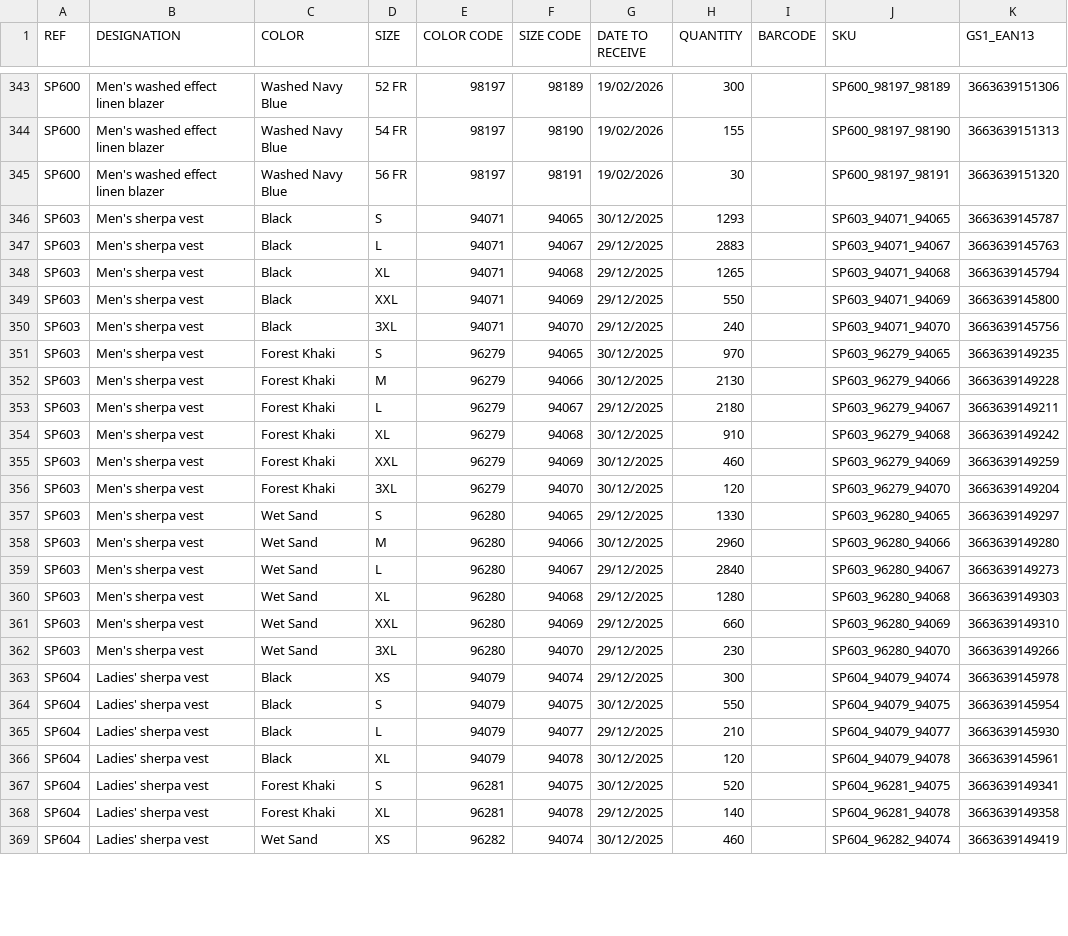
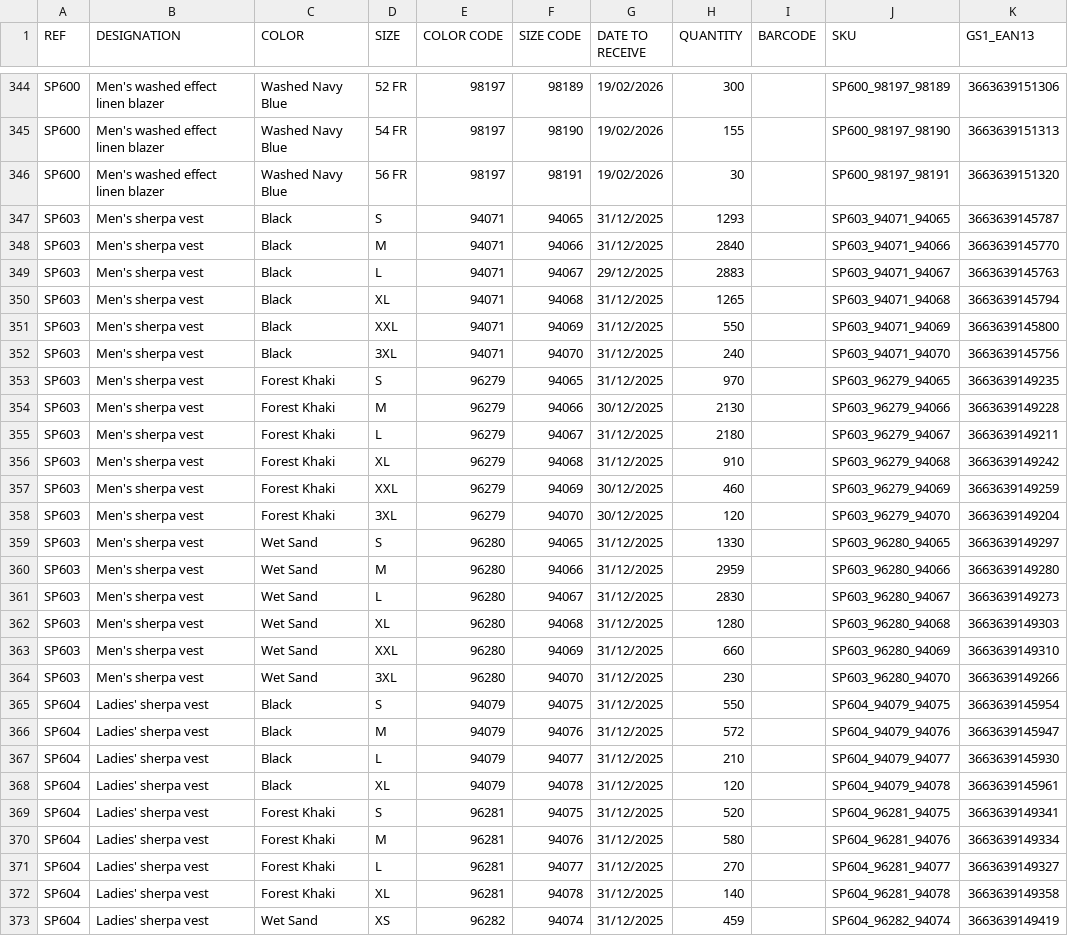
Before and after one commit to PerrinT31/Spasso, a CSV file: public/SPASSO_REAPPROWEB_SP.csv, drawn as a sheet; only a part is shown, gaps mark what is left out; the diff covers the shown part only.

Commit message:
Mise à jour quotidienne du CSV de réappro

```diff
--- a/public/SPASSO_REAPPROWEB_SP.csv
+++ b/public/SPASSO_REAPPROWEB_SP.csv
@@ -345,25 +346,28 @@ SP600;Men's washed effect linen blazer;Washed Navy Blue;54 FR;98197;98190;19/02/
 SP600;Men's washed effect linen blazer;Washed Navy Blue;56 FR;98197;98191;19/02/2026;30;;SP600_98197_98191;3663639151320
-SP603;Men's sherpa vest;Black;S;94071;94065;30/12/2025;1293;;SP603_94071_94065;3663639145787
+SP603;Men's sherpa vest;Black;S;94071;94065;31/12/2025;1293;;SP603_94071_94065;3663639145787
+SP603;Men's sherpa vest;Black;M;94071;94066;31/12/2025;2840;;SP603_94071_94066;3663639145770
 SP603;Men's sherpa vest;Black;L;94071;94067;29/12/2025;2883;;SP603_94071_94067;3663639145763
-SP603;Men's sherpa vest;Black;XL;94071;94068;29/12/2025;1265;;SP603_94071_94068;3663639145794
-SP603;Men's sherpa vest;Black;XXL;94071;94069;29/12/2025;550;;SP603_94071_94069;3663639145800
-SP603;Men's sherpa vest;Black;3XL;94071;94070;29/12/2025;240;;SP603_94071_94070;3663639145756
-SP603;Men's sherpa vest;Forest Khaki;S;96279;94065;30/12/2025;970;;SP603_96279_94065;3663639149235
+SP603;Men's sherpa vest;Black;XL;94071;94068;31/12/2025;1265;;SP603_94071_94068;3663639145794
+SP603;Men's sherpa vest;Black;XXL;94071;94069;31/12/2025;550;;SP603_94071_94069;3663639145800
+SP603;Men's sherpa vest;Black;3XL;94071;94070;31/12/2025;240;;SP603_94071_94070;3663639145756
+SP603;Men's sherpa vest;Forest Khaki;S;96279;94065;31/12/2025;970;;SP603_96279_94065;3663639149235
 SP603;Men's sherpa vest;Forest Khaki;M;96279;94066;30/12/2025;2130;;SP603_96279_94066;3663639149228
-SP603;Men's sherpa vest;Forest Khaki;L;96279;94067;29/12/2025;2180;;SP603_96279_94067;3663639149211
-SP603;Men's sherpa vest;Forest Khaki;XL;96279;94068;30/12/2025;910;;SP603_96279_94068;3663639149242
+SP603;Men's sherpa vest;Forest Khaki;L;96279;94067;31/12/2025;2180;;SP603_96279_94067;3663639149211
+SP603;Men's sherpa vest;Forest Khaki;XL;96279;94068;31/12/2025;910;;SP603_96279_94068;3663639149242
 SP603;Men's sherpa vest;Forest Khaki;XXL;96279;94069;30/12/2025;460;;SP603_96279_94069;3663639149259
 SP603;Men's sherpa vest;Forest Khaki;3XL;96279;94070;30/12/2025;120;;SP603_96279_94070;3663639149204
-SP603;Men's sherpa vest;Wet Sand;S;96280;94065;29/12/2025;1330;;SP603_96280_94065;3663639149297
-SP603;Men's sherpa vest;Wet Sand;M;96280;94066;30/12/2025;2960;;SP603_96280_94066;3663639149280
-SP603;Men's sherpa vest;Wet Sand;L;96280;94067;29/12/2025;2840;;SP603_96280_94067;3663639149273
-SP603;Men's sherpa vest;Wet Sand;XL;96280;94068;29/12/2025;1280;;SP603_96280_94068;3663639149303
-SP603;Men's sherpa vest;Wet Sand;XXL;96280;94069;29/12/2025;660;;SP603_96280_94069;3663639149310
-SP603;Men's sherpa vest;Wet Sand;3XL;96280;94070;29/12/2025;230;;SP603_96280_94070;3663639149266
-SP604;Ladies' sherpa vest;Black;XS;94079;94074;29/12/2025;300;;SP604_94079_94074;3663639145978
-SP604;Ladies' sherpa vest;Black;S;94079;94075;30/12/2025;550;;SP604_94079_94075;3663639145954
-SP604;Ladies' sherpa vest;Black;L;94079;94077;29/12/2025;210;;SP604_94079_94077;3663639145930
-SP604;Ladies' sherpa vest;Black;XL;94079;94078;30/12/2025;120;;SP604_94079_94078;3663639145961
-SP604;Ladies' sherpa vest;Forest Khaki;S;96281;94075;30/12/2025;520;;SP604_96281_94075;3663639149341
-SP604;Ladies' sherpa vest;Forest Khaki;XL;96281;94078;29/12/2025;140;;SP604_96281_94078;3663639149358
-SP604;Ladies' sherpa vest;Wet Sand;XS;96282;94074;30/12/2025;460;;SP604_96282_94074;3663639149419
+SP603;Men's sherpa vest;Wet Sand;S;96280;94065;31/12/2025;1330;;SP603_96280_94065;3663639149297
+SP603;Men's sherpa vest;Wet Sand;M;96280;94066;31/12/2025;2959;;SP603_96280_94066;3663639149280
+SP603;Men's sherpa vest;Wet Sand;L;96280;94067;31/12/2025;2830;;SP603_96280_94067;3663639149273
+SP603;Men's sherpa vest;Wet Sand;XL;96280;94068;31/12/2025;1280;;SP603_96280_94068;3663639149303
+SP603;Men's sherpa vest;Wet Sand;XXL;96280;94069;31/12/2025;660;;SP603_96280_94069;3663639149310
+SP603;Men's sherpa vest;Wet Sand;3XL;96280;94070;31/12/2025;230;;SP603_96280_94070;3663639149266
+SP604;Ladies' sherpa vest;Black;S;94079;94075;31/12/2025;550;;SP604_94079_94075;3663639145954
+SP604;Ladies' sherpa vest;Black;M;94079;94076;31/12/2025;572;;SP604_94079_94076;3663639145947
+SP604;Ladies' sherpa vest;Black;L;94079;94077;31/12/2025;210;;SP604_94079_94077;3663639145930
+SP604;Ladies' sherpa vest;Black;XL;94079;94078;31/12/2025;120;;SP604_94079_94078;3663639145961
+SP604;Ladies' sherpa vest;Forest Khaki;S;96281;94075;31/12/2025;520;;SP604_96281_94075;3663639149341
+SP604;Ladies' sherpa vest;Forest Khaki;M;96281;94076;31/12/2025;580;;SP604_96281_94076;3663639149334
+SP604;Ladies' sherpa vest;Forest Khaki;L;96281;94077;31/12/2025;270;;SP604_96281_94077;3663639149327
+SP604;Ladies' sherpa vest;Forest Khaki;XL;96281;94078;31/12/2025;140;;SP604_96281_94078;3663639149358
+SP604;Ladies' sherpa vest;Wet Sand;XS;96282;94074;31/12/2025;459;;SP604_96282_94074;3663639149419
```
Also changed, not shown: 2 added rows, 1 removed row and 78 edited cells elsewhere in this file.
